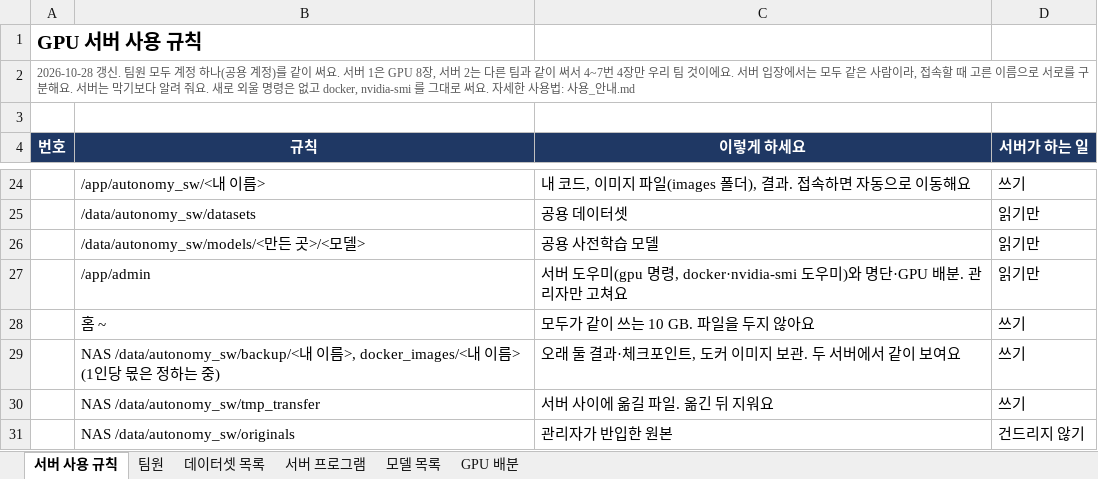
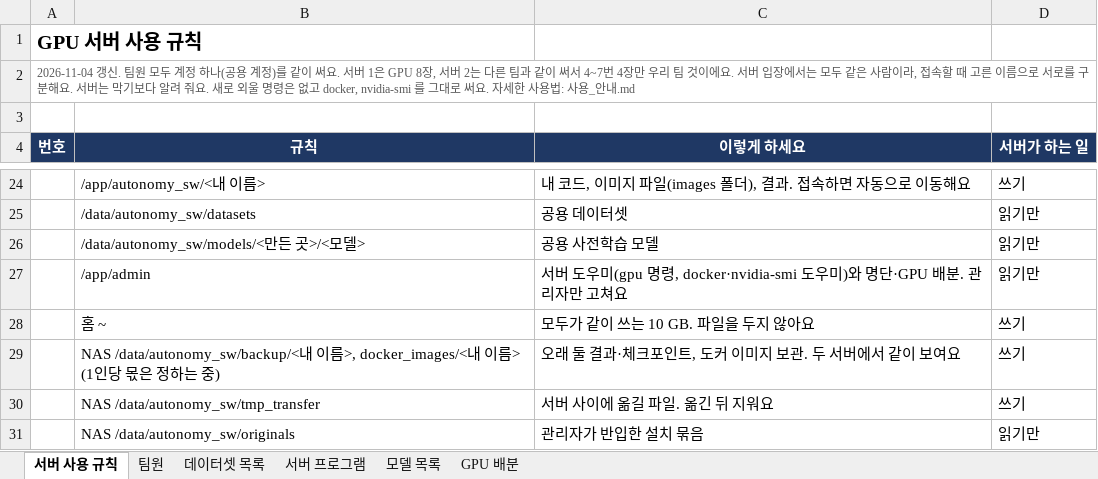
Before and after one commit to Leejunhee17/my-remote, an Excel workbook: team/서버_사용_규칙.xlsx, sheet 서버 사용 규칙, drawn as a sheet; only a part is shown, gaps mark what is left out; values as stored, in another font and other column widths than the file's, no borders; the diff names each change by its address in the sheet, - before the commit and + after, or states it on an @@ line.

```diff
--- a/team/서버_사용_규칙.xlsx (sheet 서버 사용 규칙)
+++ b/team/서버_사용_규칙.xlsx (sheet 서버 사용 규칙)
-A2 (번호): 2026-10-28 갱신. 팀…
+A2 (번호): 2026-11-04 갱신. 팀…
-C31 (이렇게 하세요): 관리자가 반입한 원본
+C31 (이렇게 하세요): 관리자가 반입한 설치 묶음
-D31 (서버가 하는 일): 건드리지 않기
+D31 (서버가 하는 일): 읽기만
```
Also changed, not shown: 20 other files.
